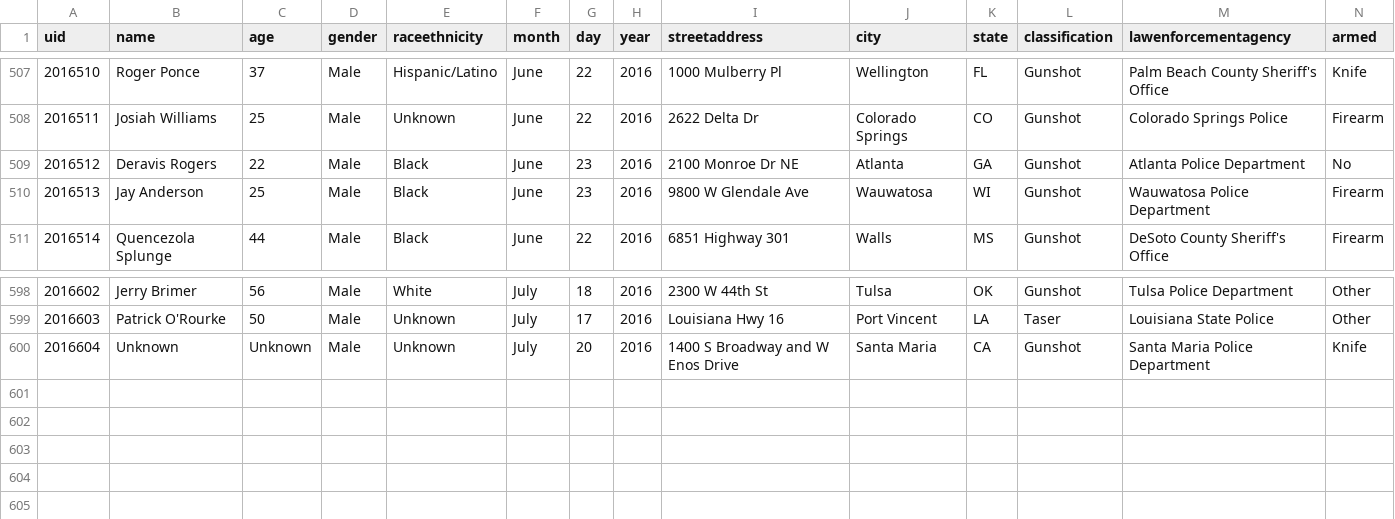
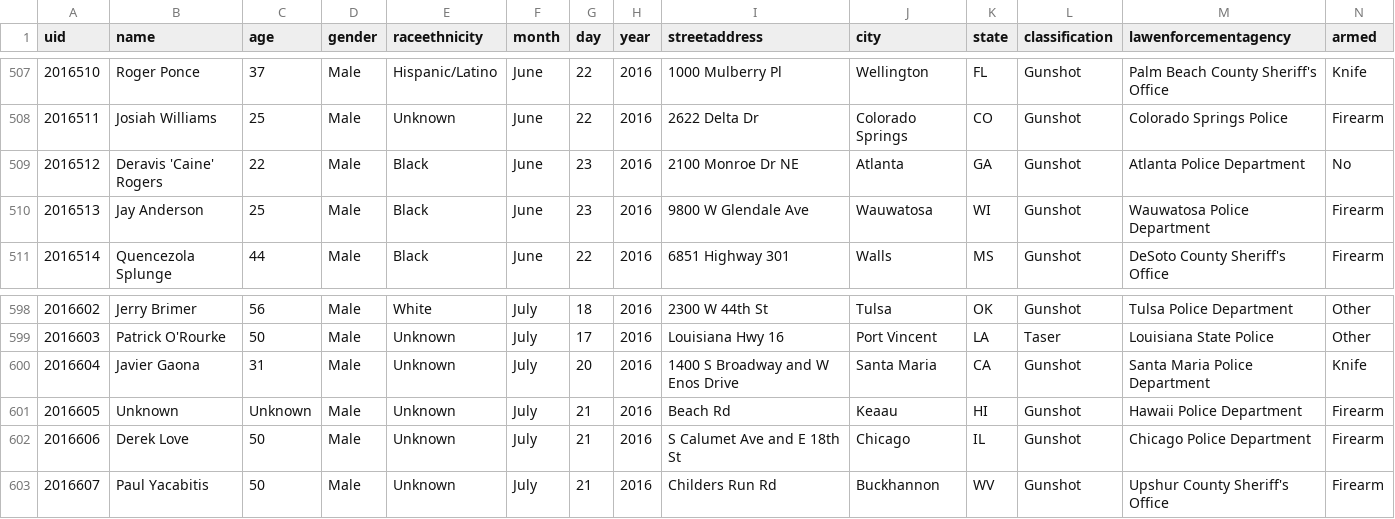
Before and after one commit to flother/thecounted, a CSV file: data/the-counted-2016.csv, drawn as a sheet; only a part is shown, gaps mark what is left out; addresses are those after the commit; the diff names each change by its address in the sheet, - before the commit and + after, or states it on an @@ line.

Commit message:
Add Derek Love and 2 others; update Deravis 'Caine' Rogers and 1 other

```diff
--- a/data/the-counted-2016.csv
+++ b/data/the-counted-2016.csv
-B509 (name): Deravis Rogers
+B509 (name): Deravis 'Caine' Rogers
+row 600: 2016604 | Javier Gaona | 31 | Male | Unknown | July | 20 | 2016 | 1400 S Broadway and W Enos Drive | Santa Maria | CA | Gunshot | Santa Maria Police Department | Knife
@@ column A (uid) renumbered in row 601 @@
-G601 (day): 20
+G601 (day): 21
-I601 (streetaddress): 1400 S Broadway and W Enos Drive
+I601 (streetaddress): Beach Rd
-J601 (city): Santa Maria
+J601 (city): Keaau
-K601 (state): CA
+K601 (state): HI
-M601 (lawenforcementagency): Santa Maria Police Department
+M601 (lawenforcementagency): Hawaii Police Department
-N601 (armed): Knife
+N601 (armed): Firearm
+row 602: 2016606 | Derek Love | 50 | Male | Unknown | July | 21 | 2016 | S Calumet Ave and E 18th St | Chicago | IL | Gunshot | Chicago Police Department | Firearm
+row 603: 2016607 | Paul Yacabitis | 50 | Male | Unknown | July | 21 | 2016 | Childers Run Rd | Buckhannon | WV | Gunshot | Upshur County Sheriff's Office | Firearm
```
